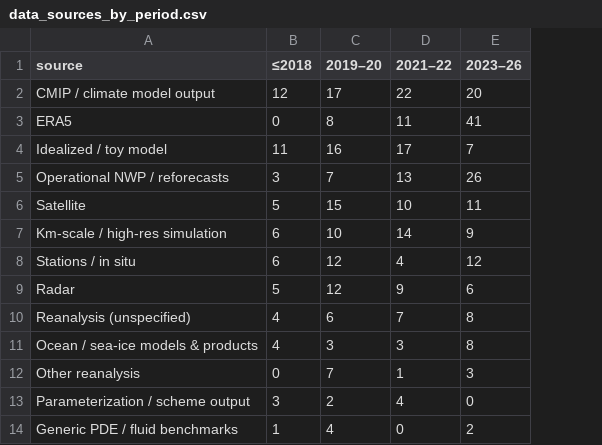
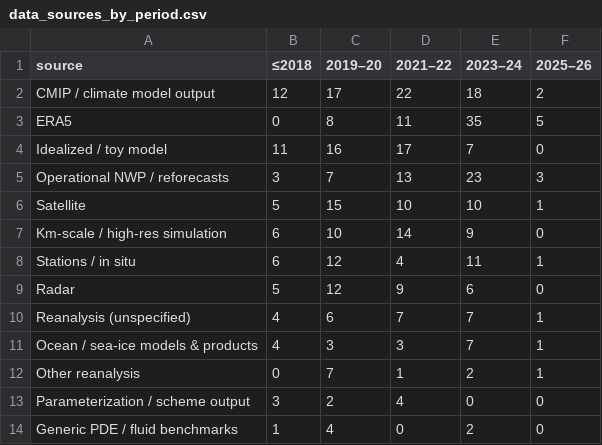
Before and after one commit to carlosdhoyos/ai-in-atmospheric-and-oceanic-sciences, a CSV file: analysis/tables/data_sources_by_period.csv, drawn as a sheet; the diff names each change by its address in the sheet, - before the commit and + after, or states it on an @@ line.

```diff
--- a/analysis/tables/data_sources_by_period.csv
+++ b/analysis/tables/data_sources_by_period.csv
+column F (2025–26), rows 2-14: 2 | 5 | 0 | 3 | 1 | 0 | 1 | 0 | 1 | 1 | 1 | 0 | 0
-E1: 2023–26
+E1: 2023–24
-E2 (2023–24): 20
+E2 (2023–24): 18
-E3 (2023–24): 41
+E3 (2023–24): 35
-E5 (2023–24): 26
+E5 (2023–24): 23
-E6 (2023–24): 11
+E6 (2023–24): 10
-E8 (2023–24): 12
+E8 (2023–24): 11
-E10:E11 (2023–24): 8
+E10:E11 (2023–24): 7
-E12 (2023–24): 3
+E12 (2023–24): 2
```
Also changed, not shown: analysis/tables/architecture_by_subfield.csv, analysis/tables/architecture_groups_by_period.csv, 24 other files.
